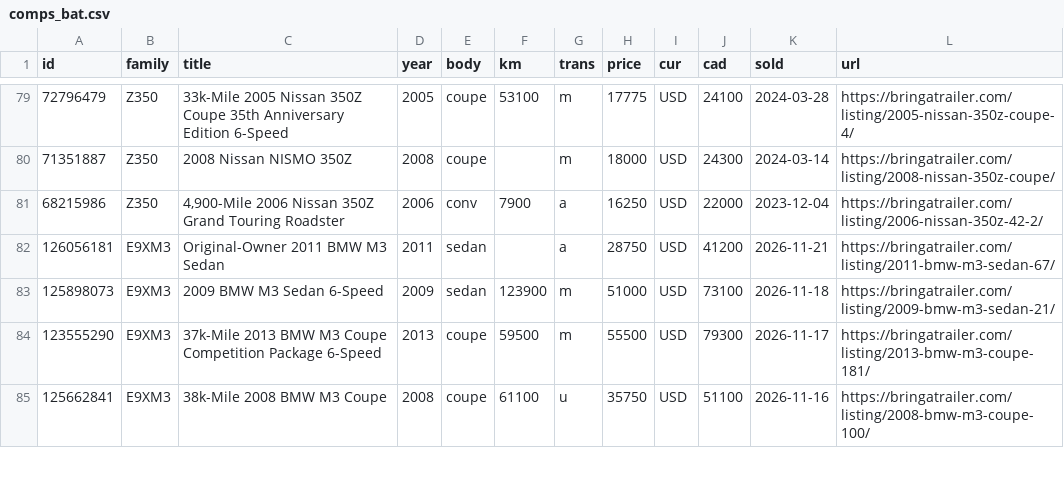
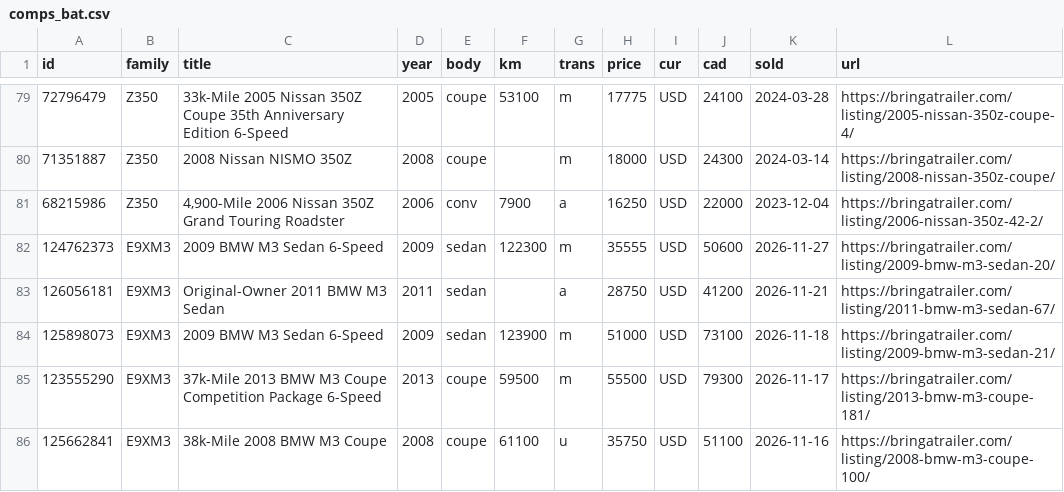
Before and after one commit to gustavotm7/carwatch, a CSV file: data/comps_bat.csv, drawn as a sheet; only a part is shown, gaps mark what is left out; the diff names each change by its address in the sheet, - before the commit and + after, or states it on an @@ line.

Commit message:
Data update 2026-11-27

```diff
--- a/data/comps_bat.csv
+++ b/data/comps_bat.csv
+row 82: 124762373 | E9XM3 | 2009 BMW M3 Sedan 6-Speed | 2009 | sedan | 122300 | m | 35555 | USD | 50600 | 2026-11-27 | https://bringatrailer.com/listing/2009-bmw-m3-sedan-20/
```
Also changed, not shown: 13 other files.
